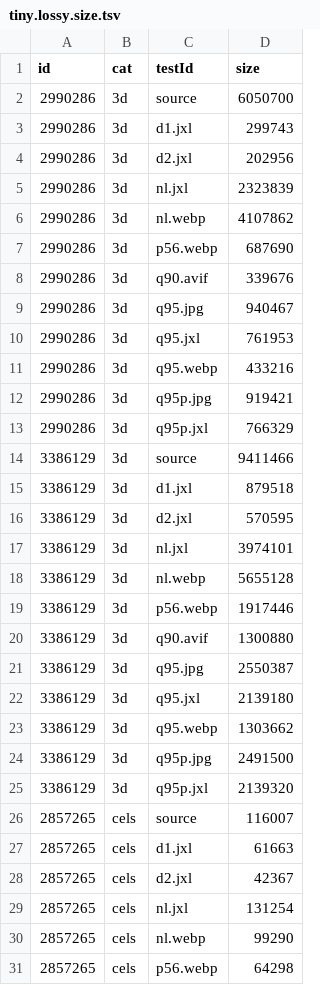
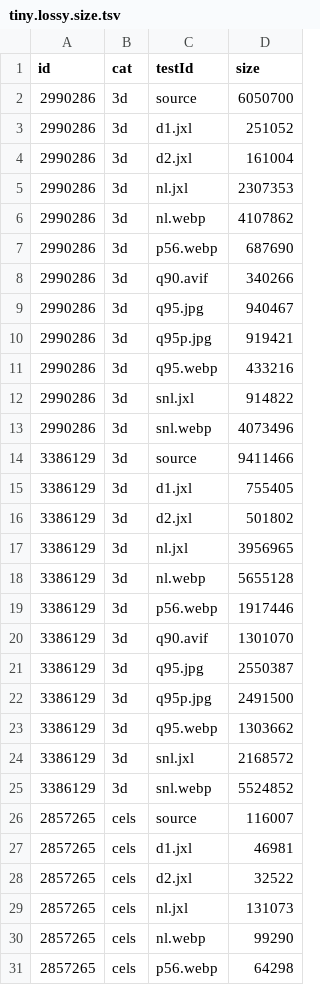
Before and after one commit to PoneyClairDeLune/derpi-image-corpus, a TSV file: data/tiny.lossy.size.tsv, drawn as a sheet; only a part is shown; the diff covers the shown part only.

```diff
--- a/data/tiny.lossy.size.tsv
+++ b/data/tiny.lossy.size.tsv
@@ -2,29 +2,29 @@ id	cat	testId	size
 2990286	3d	source	6050700
-2990286	3d	d1.jxl	299743
-2990286	3d	d2.jxl	202956
-2990286	3d	nl.jxl	2323839
+2990286	3d	d1.jxl	251052
+2990286	3d	d2.jxl	161004
+2990286	3d	nl.jxl	2307353
 2990286	3d	nl.webp	4107862
 2990286	3d	p56.webp	687690
-2990286	3d	q90.avif	339676
+2990286	3d	q90.avif	340266
 2990286	3d	q95.jpg	940467
-2990286	3d	q95.jxl	761953
+2990286	3d	q95p.jpg	919421
 2990286	3d	q95.webp	433216
-2990286	3d	q95p.jpg	919421
-2990286	3d	q95p.jxl	766329
+2990286	3d	snl.jxl	914822
+2990286	3d	snl.webp	4073496
 3386129	3d	source	9411466
-3386129	3d	d1.jxl	879518
-3386129	3d	d2.jxl	570595
-3386129	3d	nl.jxl	3974101
+3386129	3d	d1.jxl	755405
+3386129	3d	d2.jxl	501802
+3386129	3d	nl.jxl	3956965
 3386129	3d	nl.webp	5655128
 3386129	3d	p56.webp	1917446
-3386129	3d	q90.avif	1300880
+3386129	3d	q90.avif	1301070
 3386129	3d	q95.jpg	2550387
-3386129	3d	q95.jxl	2139180
+3386129	3d	q95p.jpg	2491500
 3386129	3d	q95.webp	1303662
-3386129	3d	q95p.jpg	2491500
-3386129	3d	q95p.jxl	2139320
+3386129	3d	snl.jxl	2168572
+3386129	3d	snl.webp	5524852
 2857265	cels	source	116007
-2857265	cels	d1.jxl	61663
-2857265	cels	d2.jxl	42367
-2857265	cels	nl.jxl	131254
+2857265	cels	d1.jxl	46981
+2857265	cels	d2.jxl	32522
+2857265	cels	nl.jxl	131073
 2857265	cels	nl.webp	99290
```
Also changed, not shown: 97 edited cells elsewhere in this file, data/local.lossy.size.tsv, data/local.lossy.ssim.tsv, 2 other files.
